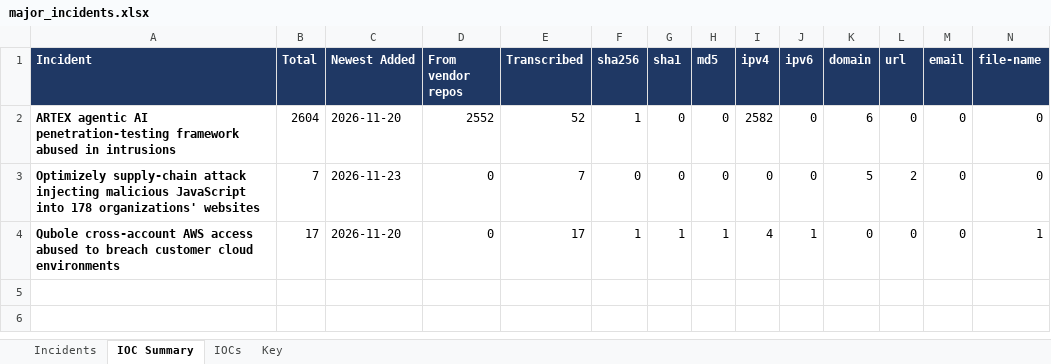
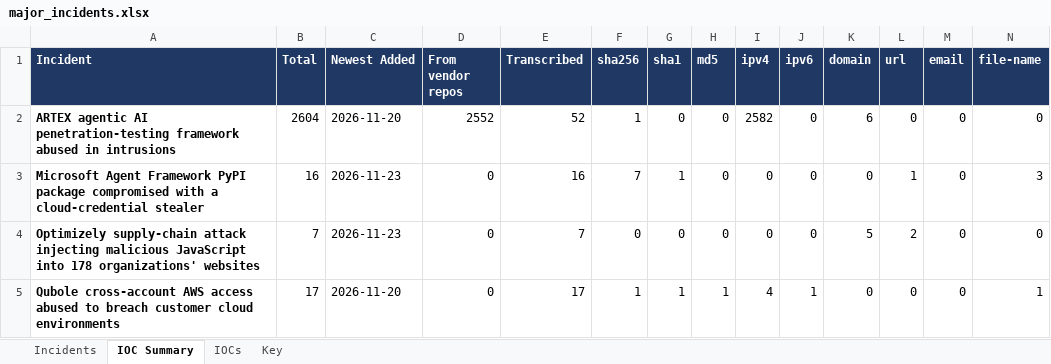
Before and after one commit to ShazaamVycys/threat-actor-intel, an Excel workbook: out/incidents/major_incidents.xlsx, sheet IOC Summary, drawn as a sheet; only a part is shown; values as stored, in another font and other column widths than the file's, no borders; rows hold the shown columns only; the diff names each change by its address in the sheet, - before the commit and + after, or states it on an @@ line.

```diff
--- a/out/incidents/major_incidents.xlsx (sheet IOC Summary)
+++ b/out/incidents/major_incidents.xlsx (sheet IOC Summary)
+row 3: Microsoft Agent Framework PyPI package compromised with a cloud-credential stealer | 16 | 2026-11-23 | 0 | 16 | 7 | 1 | 0 | 0 | 0 | 0 | 1 | 0 | 3
```
Also changed, not shown: sheet IOCs, sheet Incidents, sheet Key, 14 other files.
